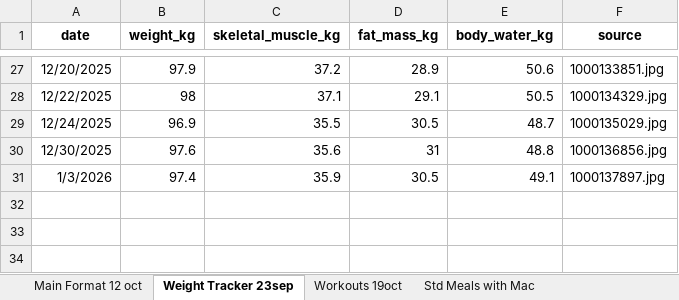
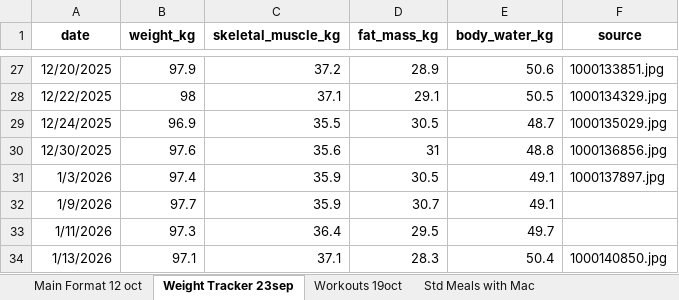
Before and after one commit to thestresspill/health_tracker, an Excel workbook: Food Log Main.xlsx, sheet Weight Tracker 23sep, drawn as a sheet; only a part is shown, gaps mark what is left out; values as stored, in another font and other column widths than the file's, no borders; the diff names each change by its address in the sheet, - before the commit and + after, or states it on an @@ line.

```diff
--- a/Food Log Main.xlsx (sheet Weight Tracker 23sep)
+++ b/Food Log Main.xlsx (sheet Weight Tracker 23sep)
+row 32: 1/9/2026 | 97.7 | 35.9 | 30.7 | 49.1
+row 33: 1/11/2026 | 97.3 | 36.4 | 29.5 | 49.7
+row 34: 1/13/2026 | 97.1 | 37.1 | 28.3 | 50.4 | 1000140850.jpg
```
Also changed, not shown: sheet Main Format 12 oct, sheet Workouts 19oct.
